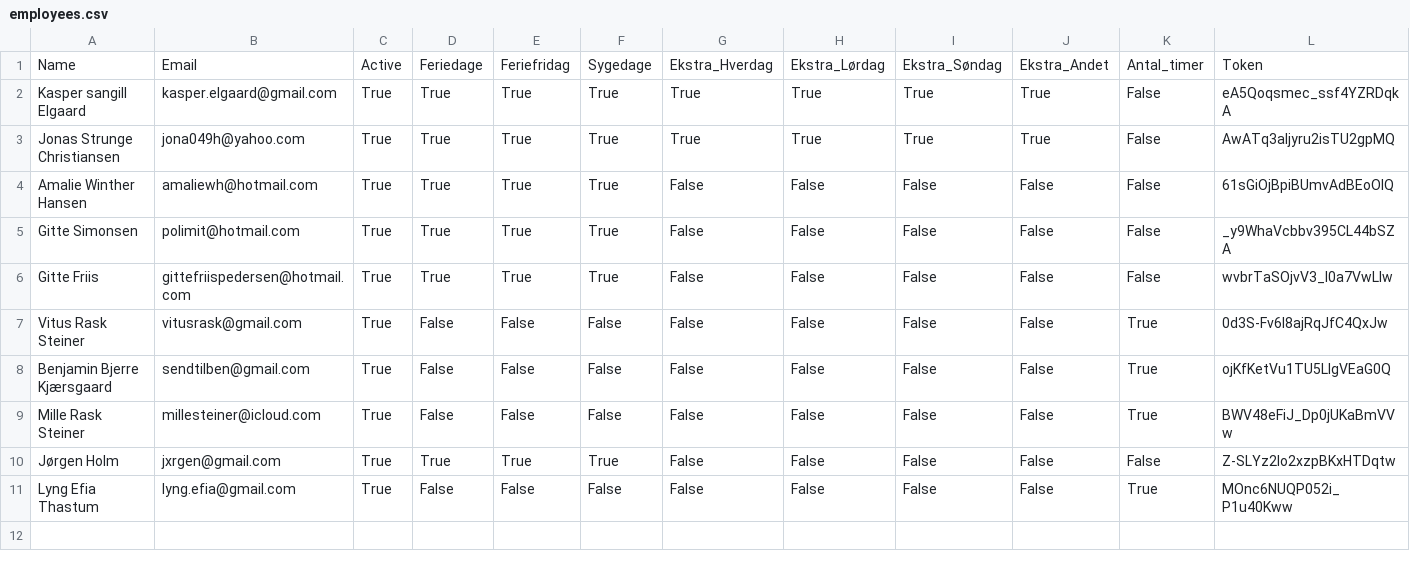
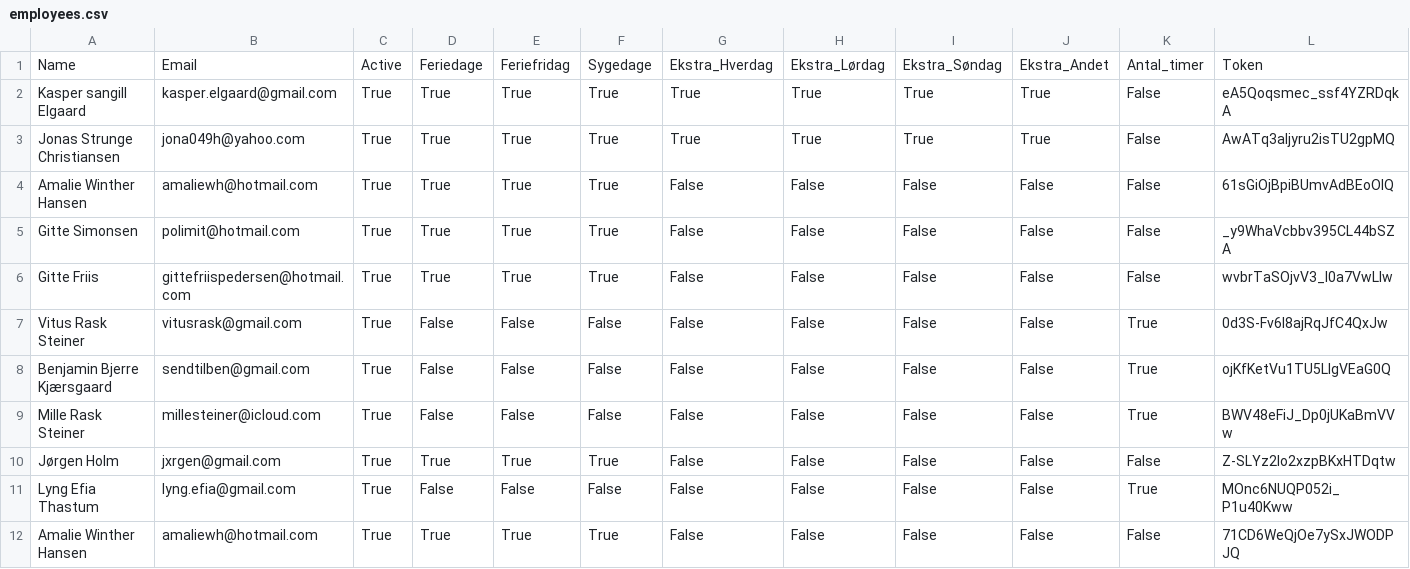
Before and after one commit to jxrgen/timeregnskab, a CSV file: employees.csv, drawn as a sheet.

Commit message:
Opdateret medarbejdere

```diff
--- a/employees.csv
+++ b/employees.csv
@@ -11 +11,2 @@ Jørgen Holm,jxrgen@gmail.com,True,True,True,True,False,False,False,False,False,
 Lyng Efia Thastum,lyng.efia@gmail.com,True,False,False,False,False,False,False,False,True,MOnc6NUQP052i_P1u40Kww
+Amalie Winther Hansen,amaliewh@hotmail.com,True,True,True,True,False,False,False,False,False,71CD6WeQjOe7ySxJWODPJQ
```
